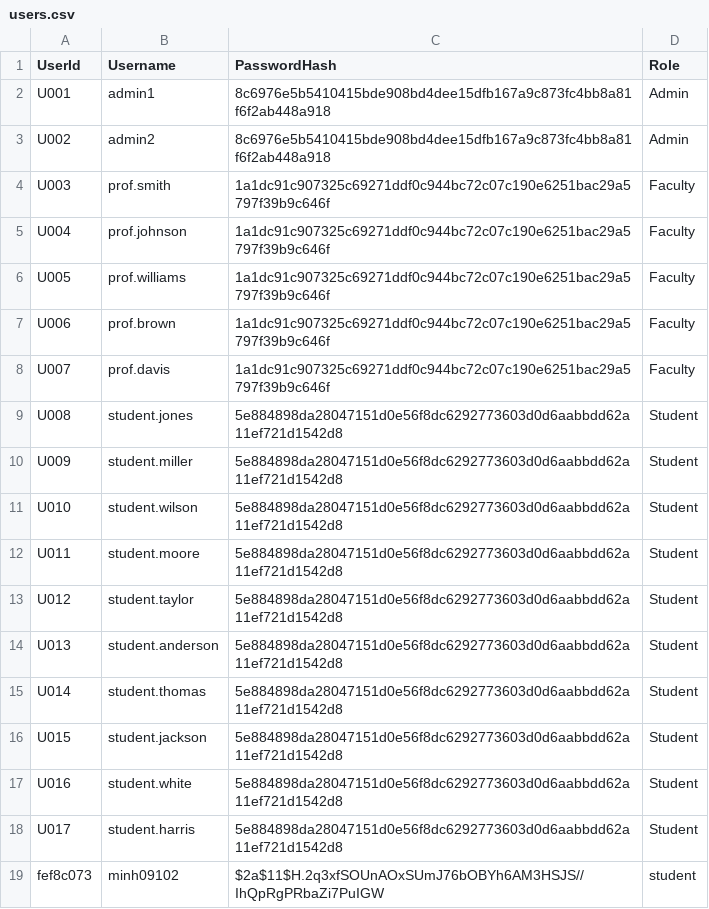
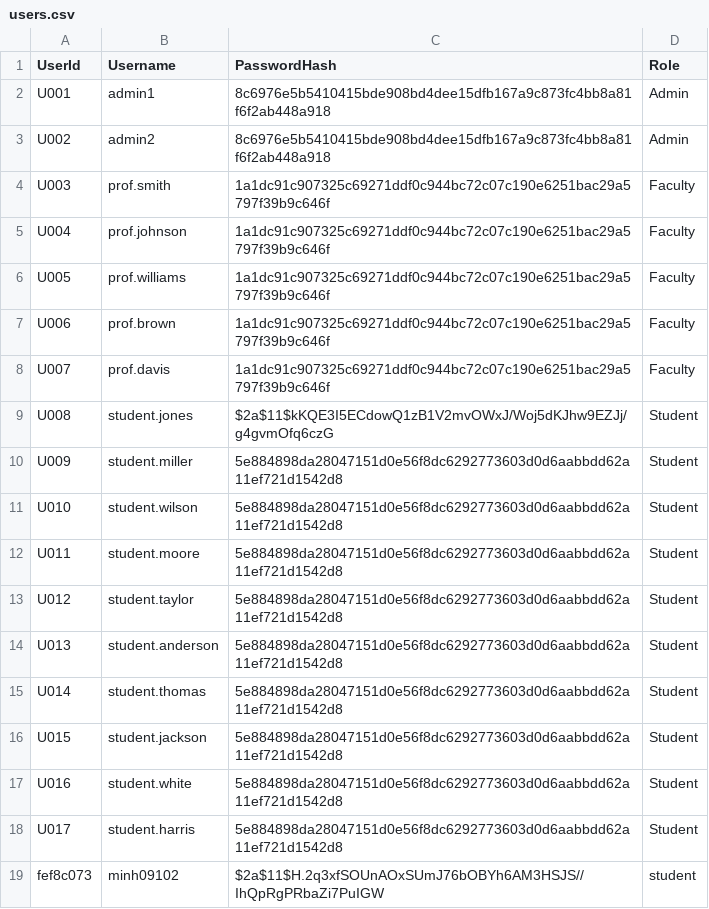
Before and after one commit to minhotaku/SchoolManagementSystem, a CSV file: App_Data/CSV/users.csv, drawn as a sheet.

```diff
--- a/App_Data/CSV/users.csv
+++ b/App_Data/CSV/users.csv
@@ -8,3 +8,3 @@ U006,prof.brown,1a1dc91c907325c69271ddf0c944bc72c07c190e6251bac29a5797f39b9c646f
 U007,prof.davis,1a1dc91c907325c69271ddf0c944bc72c07c190e6251bac29a5797f39b9c646f,Faculty
-U008,student.jones,5e884898da28047151d0e56f8dc6292773603d0d6aabbdd62a11ef721d1542d8,Student
+U008,student.jones,$2a$11$kKQE3I5ECdowQ1zB1V2mvOWxJ/Woj5dKJhw9EZJj/g4gvmOfq6czG,Student
 U009,student.miller,5e884898da28047151d0e56f8dc6292773603d0d6aabbdd62a11ef721d1542d8,Student
```
Also changed, not shown: 14 other files.
